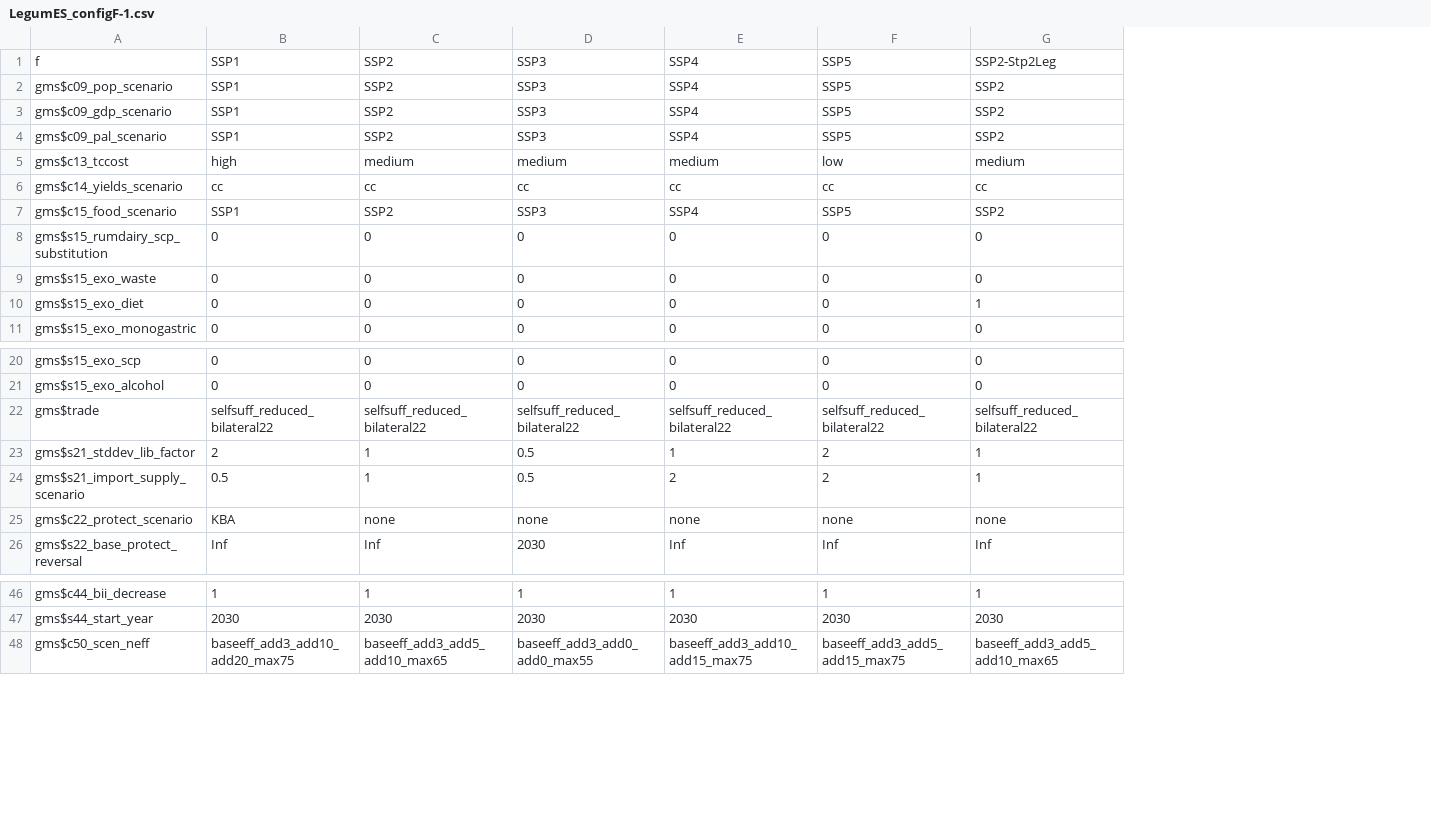
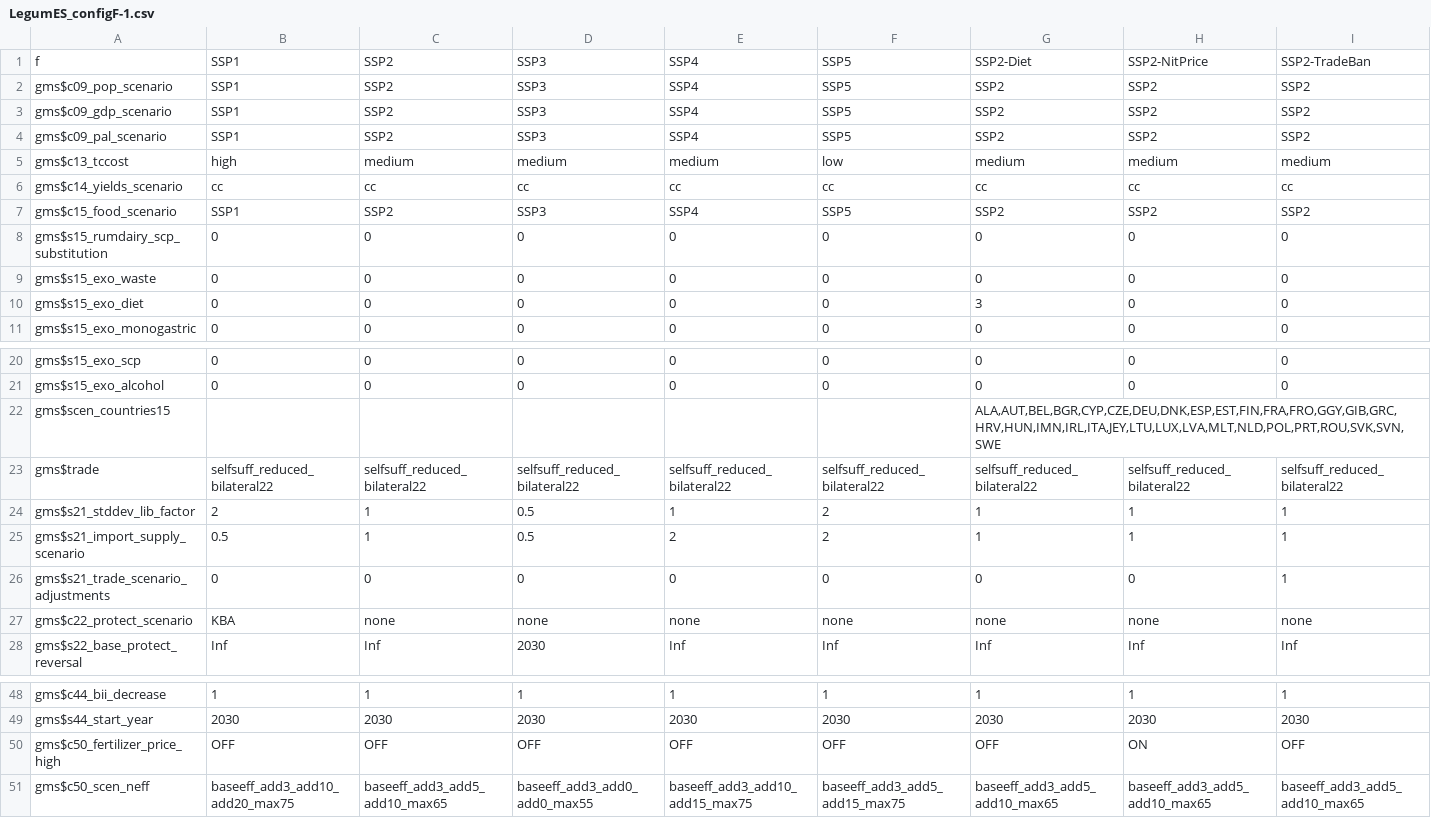
Before and after one commit to emolinab/magpie, a CSV file: config/projects/LegumES_configF-1.csv, drawn as a sheet; only a part is shown, gaps mark what is left out; the diff names each change by its address in the sheet, - before the commit and + after, or states it on an @@ line.

Commit message:
changes scenarios

```diff
--- a/config/projects/LegumES_configF-1.csv
+++ b/config/projects/LegumES_configF-1.csv
+column H, rows 1-11: SSP2-NitPrice | SSP2 | SSP2 | SSP2 | medium | cc | SSP2 | 0 | 0 | 0 | 0; rows 20-21: 0 | 0; rows 23-25: selfsuff_reduced_bilateral22 | 1 | 1; rows 27-28: none | Inf; rows 48-49: 1 | 2030; row 51: baseeff_add3_add5_add10_max65
+column I, rows 1-11: SSP2-TradeBan | SSP2 | SSP2 | SSP2 | medium | cc | SSP2 | 0 | 0 | 0 | 0; rows 20-21: 0 | 0; rows 23-25: selfsuff_reduced_bilateral22 | 1 | 1; rows 27-28: none | Inf; rows 48-49: 1 | 2030; row 51: baseeff_add3_add5_add10_max65
-G1: SSP2-Stp2Leg
+G1: SSP2-Diet
-G10: 1
+G10: 3
+row 22: gms$scen_countries15 |  |  |  |  |  | ALA,AUT,BEL,BGR,CYP,CZE,DEU,DNK,ESP,EST,FIN,FRA,FRO,GGY,GIB,GRC,HRV,HUN,IMN,IRL,ITA,JEY,LTU,LUX,LVA,MLT,NLD,POL,PRT,ROU,SVK,SVN,SWE
+row 26: gms$s21_trade_scenario_adjustments | 0 | 0 | 0 | 0 | 0 | 0 | 0 | 1
+row 50: gms$c50_fertilizer_price_high | OFF | OFF | OFF | OFF | OFF | OFF | ON | OFF
```
Also changed, not shown: 9 other files.
